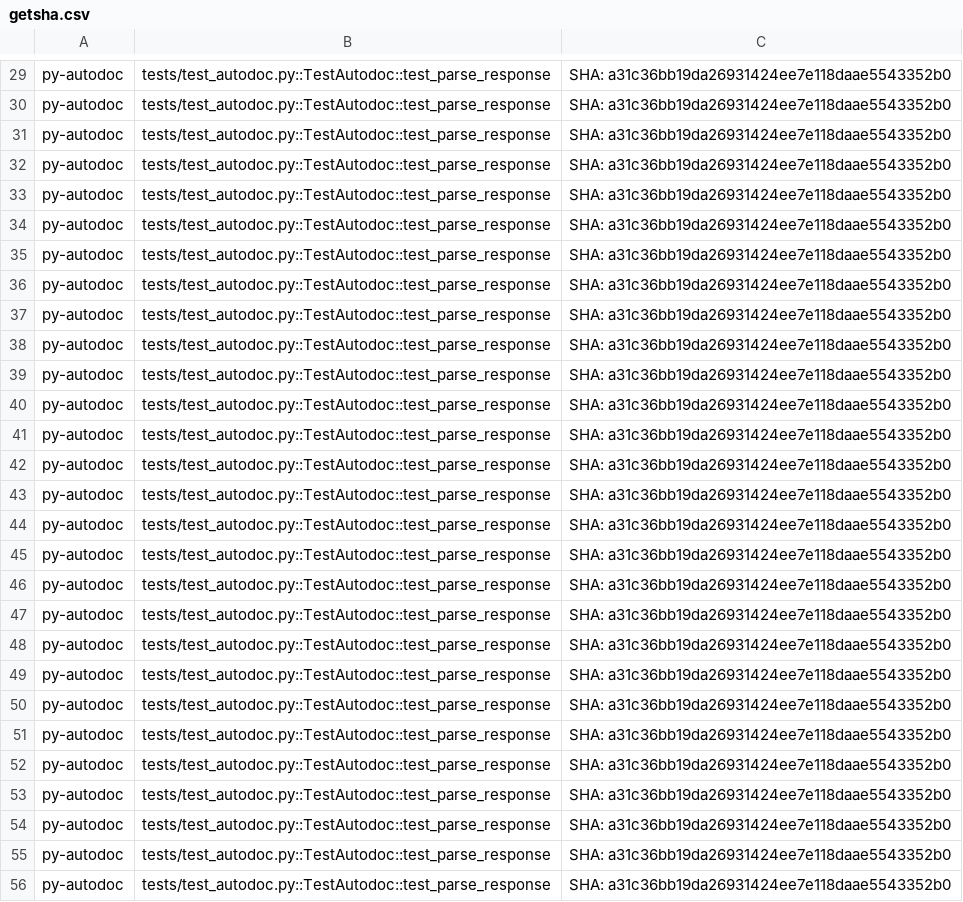
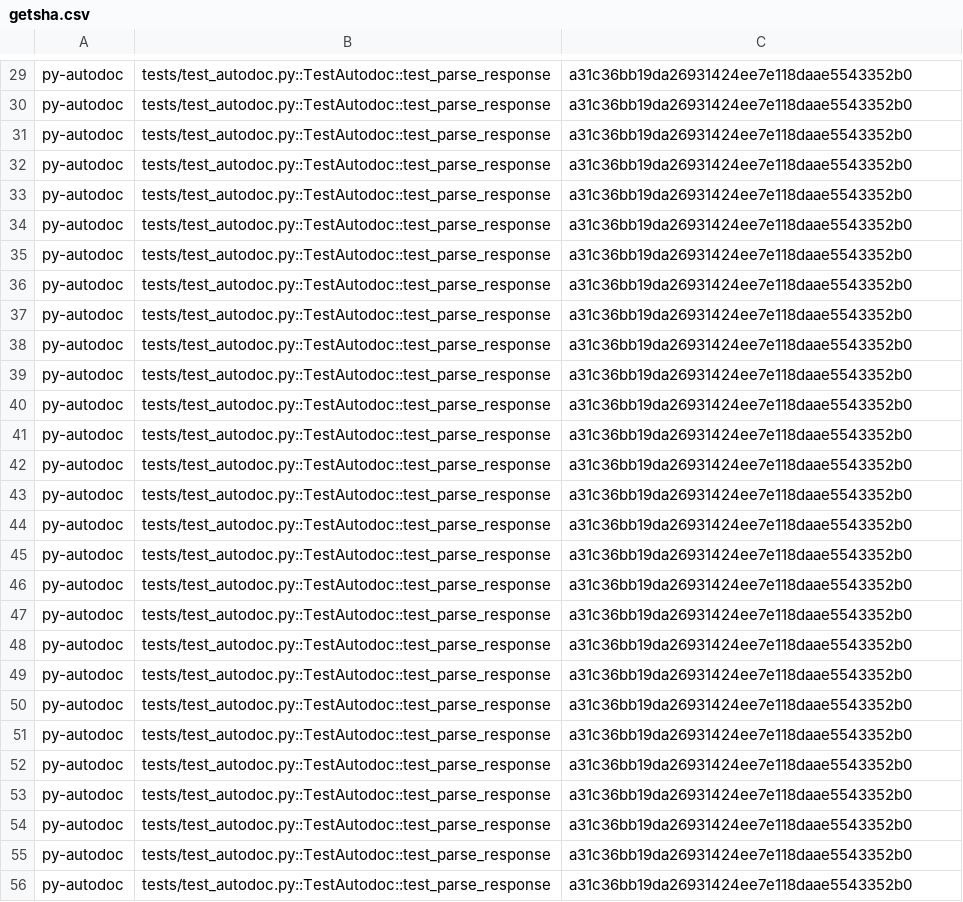
Before and after one commit to suzzy777/Flaky_tests, a CSV file: getsha.csv, drawn as a sheet; only a part is shown, gaps mark what is left out; the diff covers the shown part only; the diff names each change by its address in the sheet, - before the commit and + after, or states it on an @@ line.

```diff
--- a/getsha.csv
+++ b/getsha.csv
-C29:C56: SHA: a31c36bb19da26931424ee7e118daae5543352b0
+C29:C56: a31c36bb19da26931424ee7e118daae5543352b0
```
Also changed, not shown: 131 edited cells elsewhere in this file.
